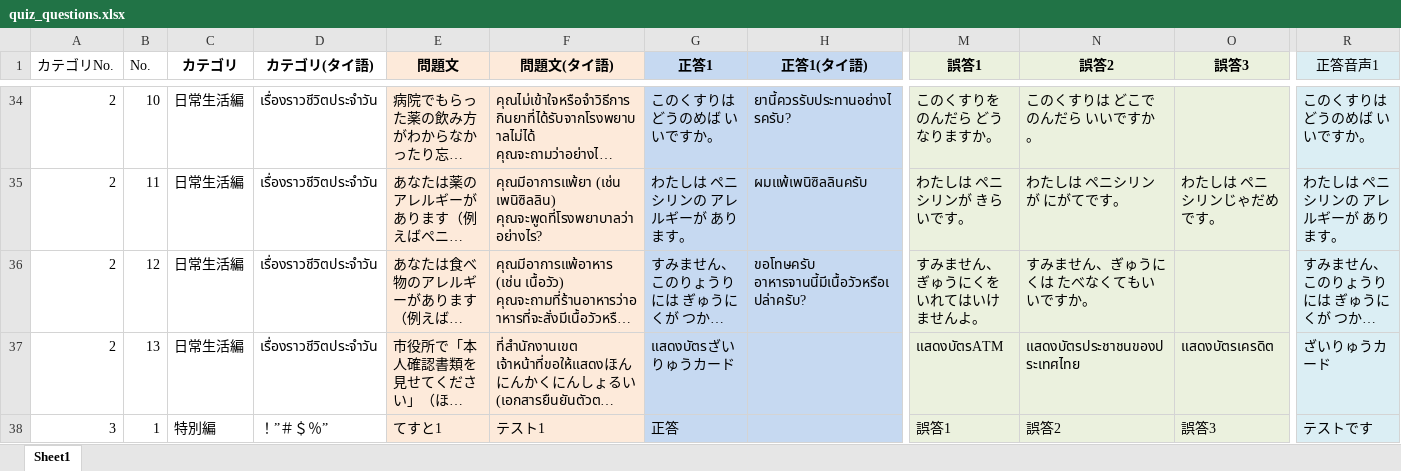
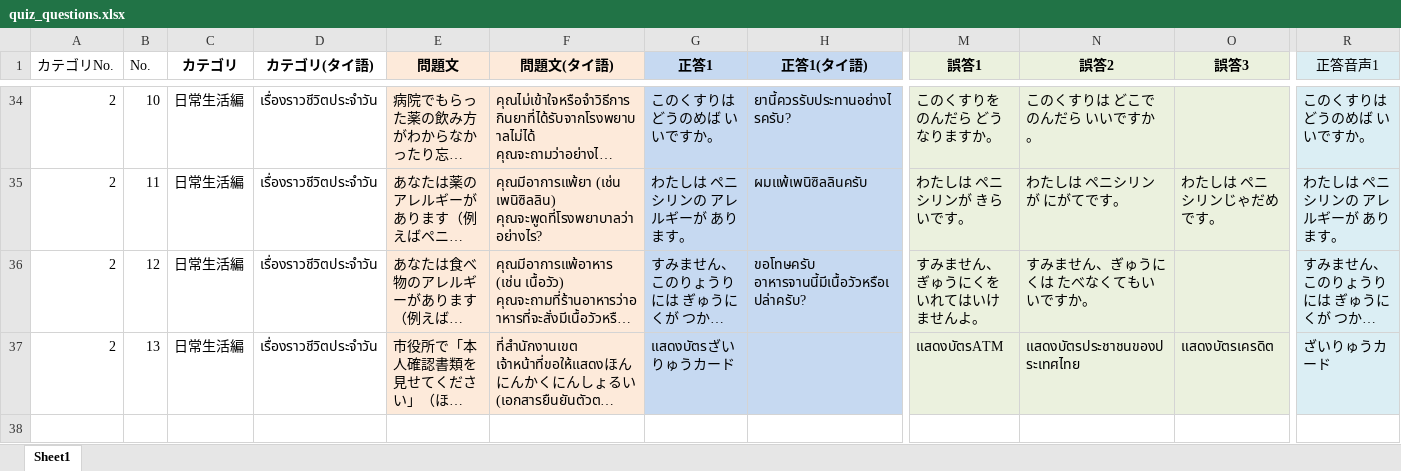
Before and after one commit to Tom-Fron/ATP-app, an Excel workbook: quiz_questions.xlsx, sheet Sheet1, drawn as a sheet; only a part is shown, gaps mark what is left out; long unchanged cells end in …; values as stored, in another font and other column widths than the file's, no borders; rows hold the shown columns only; the diff names each change by its address in the sheet, - before the commit and + after, or states it on an @@ line.

```diff
--- a/quiz_questions.xlsx (sheet Sheet1)
+++ b/quiz_questions.xlsx (sheet Sheet1)
-row 38: 3 | 1 | 特別編 | ！”＃＄％” | てすと1 | テスト1 | 正答 |  | 誤答1 | 誤答2 | 誤答3 | テストです
```
Also changed, not shown: 46 other files.
